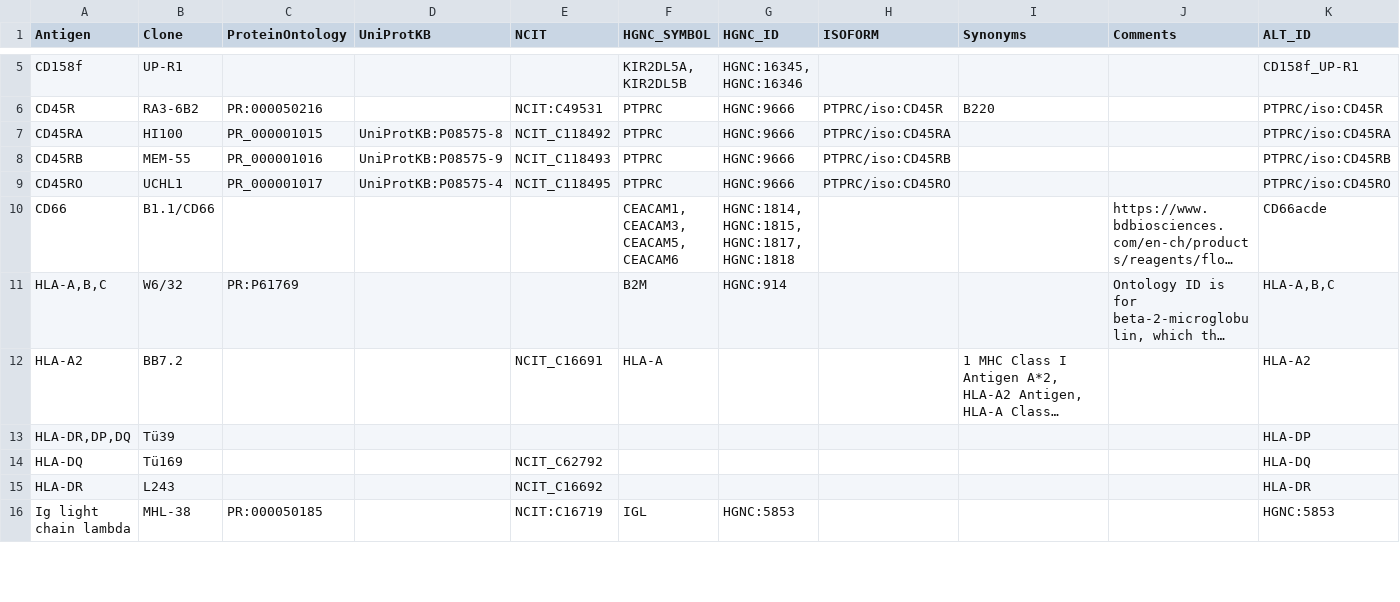
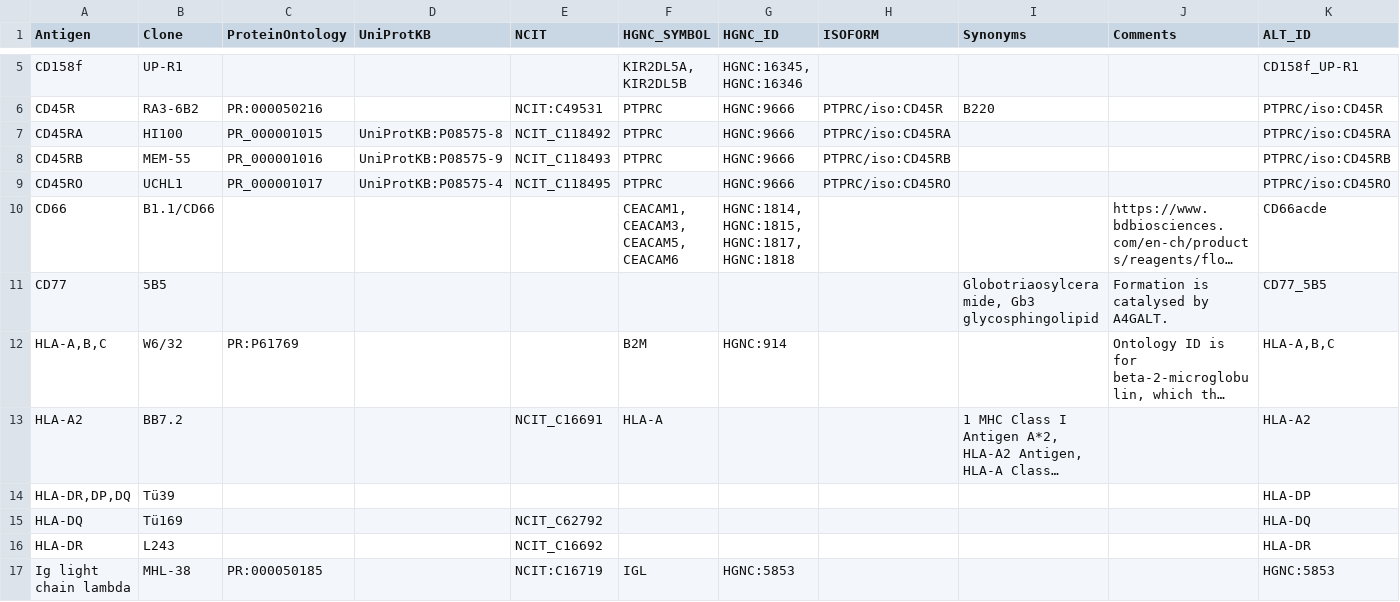
Before and after one commit to HelenLindsay/AbNames, a CSV file: inst/extdata/rols_ontology.csv, drawn as a sheet; only a part is shown, gaps mark what is left out; long unchanged cells end in …; the diff names each change by its address in the sheet, - before the commit and + after, or states it on an @@ line.

Commit message:
Cleaning up citeseq data set

```diff
--- a/inst/extdata/rols_ontology.csv
+++ b/inst/extdata/rols_ontology.csv
+row 11: CD77 | 5B5 |  |  |  |  |  |  | Globotriaosylceramide, Gb3 glycosphingolipid | Formation is catalysed by A4GALT. | CD77_5B5
```
Also changed, not shown: 4 other files.
